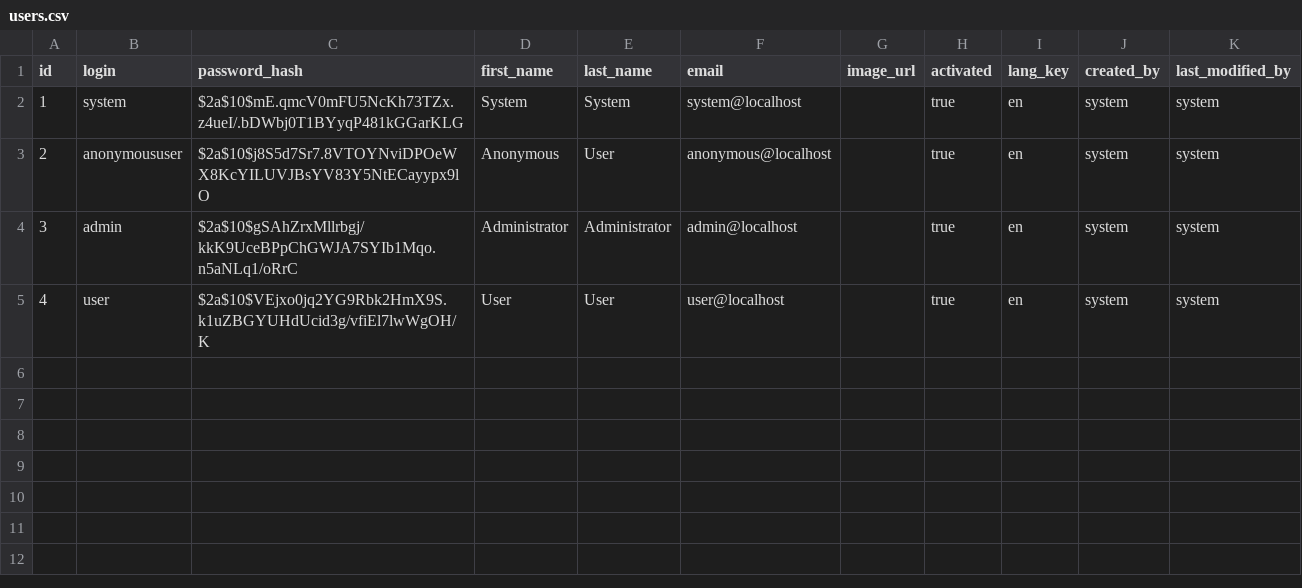
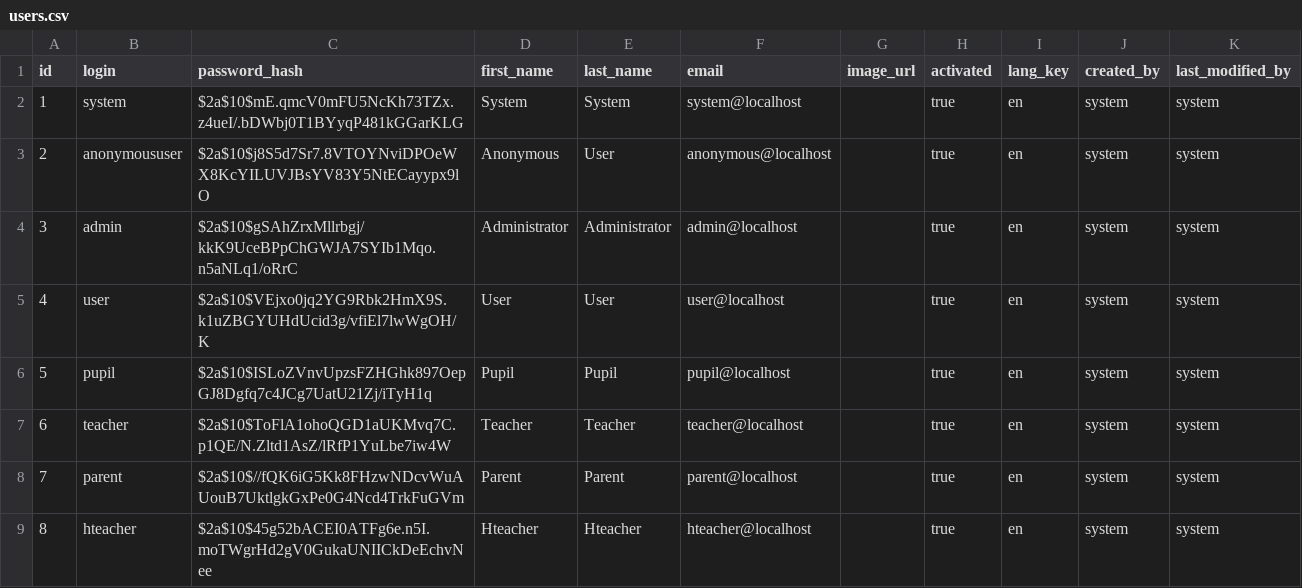
Before and after one commit to booklover93182167/SchoolNet, a CSV file: src/main/resources/config/liquibase/users.csv, drawn as a sheet; the diff names each change by its address in the sheet, - before the commit and + after, or states it on an @@ line.

```diff
--- a/src/main/resources/config/liquibase/users.csv
+++ b/src/main/resources/config/liquibase/users.csv
+row 6: 5 | pupil | $2a$10$ISLoZVnvUpzsFZHGhk897OepGJ8Dgfq7c4JCg7UatU21Zj/iTyH1q | Pupil | Pupil | pupil@localhost |  | true | en | system | system
+row 7: 6 | teacher | $2a$10$ToFlA1ohoQGD1aUKMvq7C.p1QE/N.Zltd1AsZ/lRfP1YuLbe7iw4W | Teacher | Teacher | teacher@localhost |  | true | en | system | system
+row 8: 7 | parent | $2a$10$//fQK6iG5Kk8FHzwNDcvWuAUouB7UktlgkGxPe0G4Ncd4TrkFuGVm | Parent | Parent | parent@localhost |  | true | en | system | system
+row 9: 8 | hteacher | $2a$10$45g52bACEI0ATFg6e.n5I.moTWgrHd2gV0GukaUNIICkDeEchvNee | Hteacher | Hteacher | hteacher@localhost |  | true | en | system | system
```
Also changed, not shown: 7 other files.
